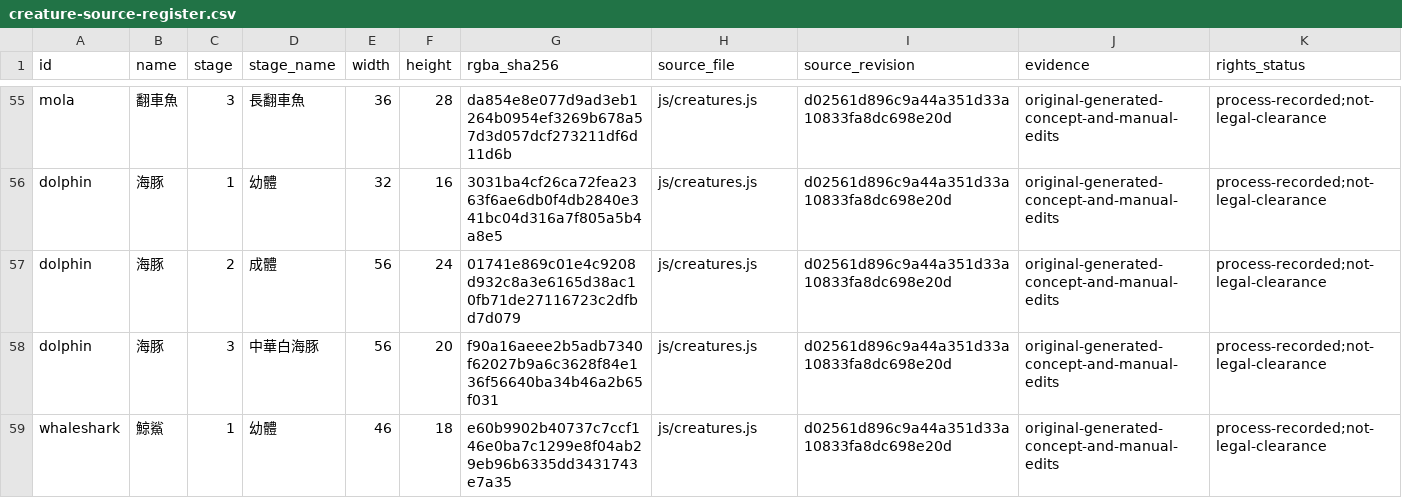
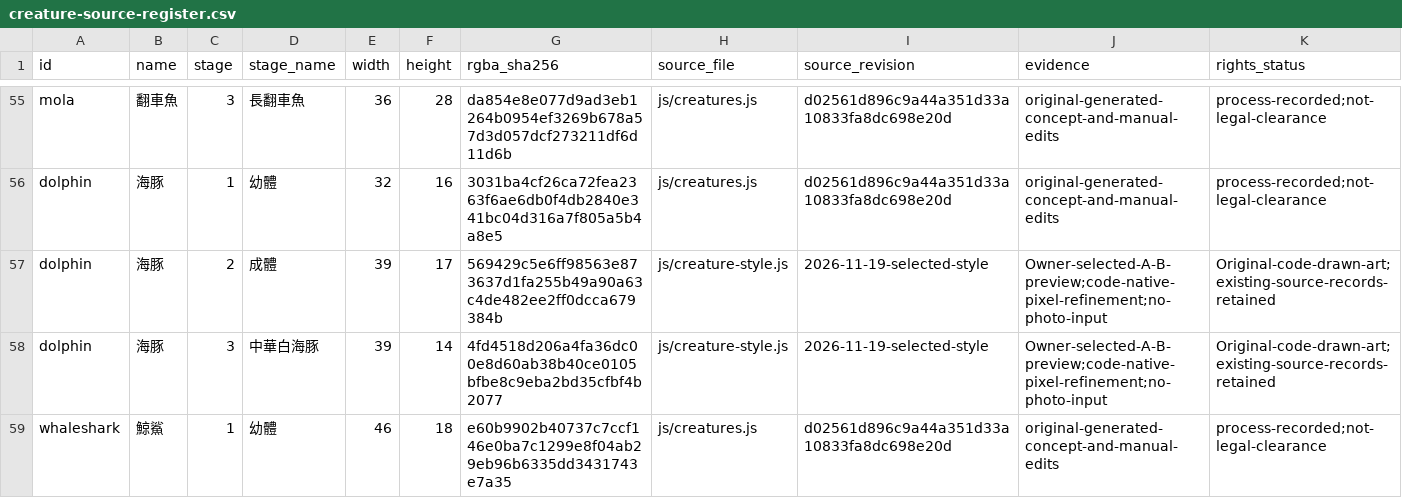
Before and after one commit to frogjourney-Harry/habit-dive, a CSV file: docs/creature-source-register.csv, drawn as a sheet; only a part is shown, gaps mark what is left out; the diff covers the shown part only.

Commit message:
Align selected marine creature pixel styles and clarify shark faces

```diff
--- a/docs/creature-source-register.csv
+++ b/docs/creature-source-register.csv
@@ -56,4 +56,4 @@
 "dolphin","海豚","1","幼體","32","16","3031ba4cf26ca72fea2363f6ae6db0f4db2840e341bc04d316a7f805a5b4a8e5","js/creatures.js","d02561d896c9a44a351d33a10833fa8dc698e20d","original-generated-concept-and-manual-edits","process-recorded;not-legal-clearance"
-"dolphin","海豚","2","成體","56","24","01741e869c01e4c9208d932c8a3e6165d38ac10fb71de27116723c2dfbd7d079","js/creatures.js","d02561d896c9a44a351d33a10833fa8dc698e20d","original-generated-concept-and-manual-edits","process-recorded;not-legal-clearance"
-"dolphin","海豚","3","中華白海豚","56","20","f90a16aeee2b5adb7340f62027b9a6c3628f84e136f56640ba34b46a2b65f031","js/creatures.js","d02561d896c9a44a351d33a10833fa8dc698e20d","original-generated-concept-and-manual-edits","process-recorded;not-legal-clearance"
+"dolphin","海豚","2","成體","39","17","569429c5e6ff98563e873637d1fa255b49a90a63c4de482ee2ff0dcca679384b","js/creature-style.js","2026-11-19-selected-style","Owner-selected-A-B-preview;code-native-pixel-refinement;no-photo-input","Original-code-drawn-art;existing-source-records-retained"
+"dolphin","海豚","3","中華白海豚","39","14","4fd4518d206a4fa36dc00e8d60ab38b40ce0105bfbe8c9eba2bd35cfbf4b2077","js/creature-style.js","2026-11-19-selected-style","Owner-selected-A-B-preview;code-native-pixel-refinement;no-photo-input","Original-code-drawn-art;existing-source-records-retained"
 "whaleshark","鯨鯊","1","幼體","46","18","e60b9902b40737c7ccf146e0ba7c1299e8f04ab29eb96b6335dd3431743e7a35","js/creatures.js","d02561d896c9a44a351d33a10833fa8dc698e20d","original-generated-concept-and-manual-edits","process-recorded;not-legal-clearance"
```
Also changed, not shown: 35 edited cells elsewhere in this file, 5 other files.
